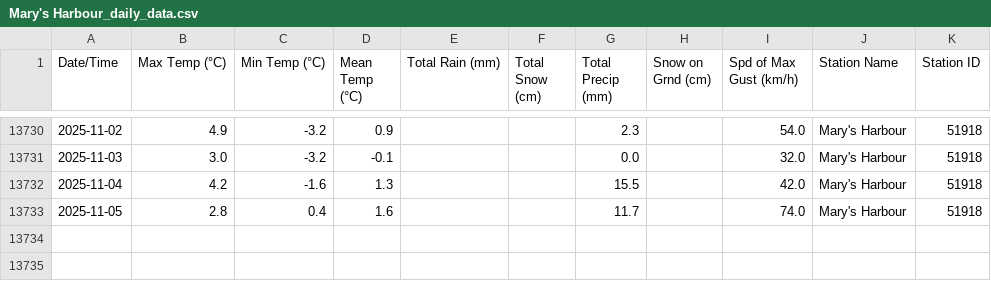
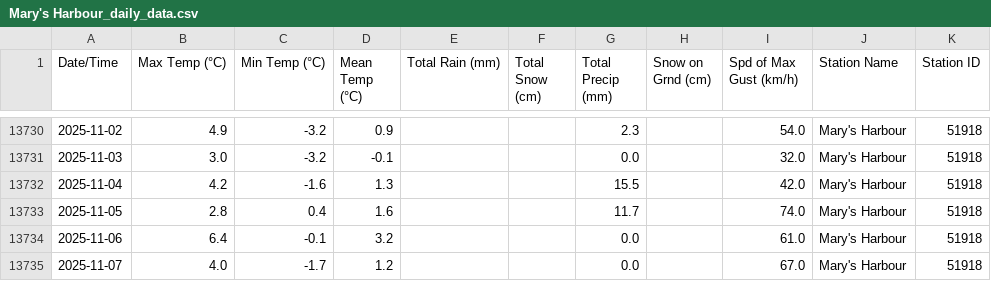
Before and after one commit to robertgwx/atl-climate-viewer, a CSV file: climate_data/NL/Mary's Harbour_daily_data.csv, drawn as a sheet; only a part is shown, gaps mark what is left out.

```diff
--- a/climate_data/NL/Mary's Harbour_daily_data.csv
+++ b/climate_data/NL/Mary's Harbour_daily_data.csv
@@ -13733 +13733,3 @@ Date/Time,Max Temp (°C),Min Temp (°C),Mean Temp (°C),Total Rain (mm),Total Sn
 2025-11-05,2.8,0.4,1.6,,,11.7,,74.0,Mary's Harbour,51918
+2025-11-06,6.4,-0.1,3.2,,,0.0,,61.0,Mary's Harbour,51918
+2025-11-07,4.0,-1.7,1.2,,,0.0,,67.0,Mary's Harbour,51918
```
Also changed, not shown: climate_data/NB/St. Stephen_daily_data.csv, climate_data/NL/Millertown_daily_data.csv, 48 other files.
